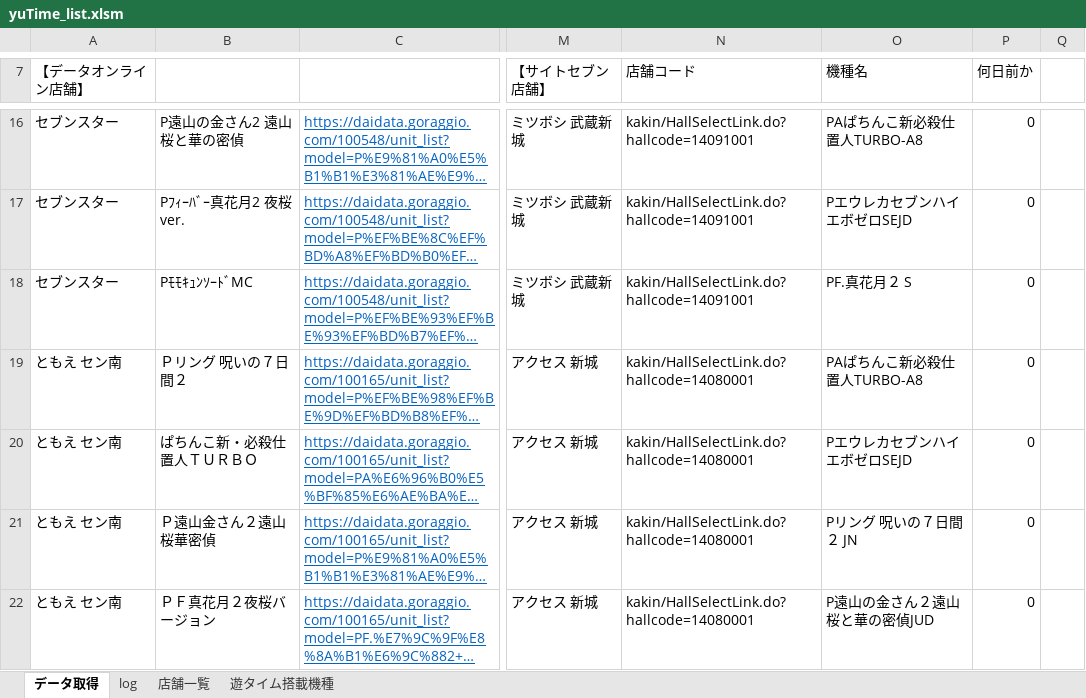
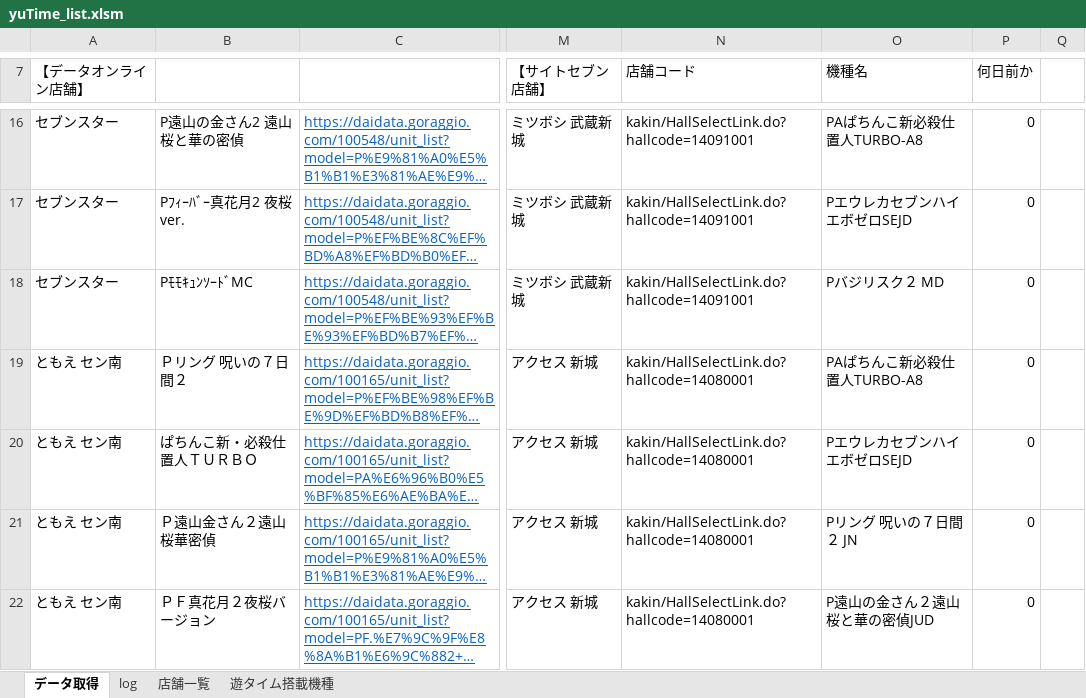
Before and after one commit to YosukeKira/main, an Excel workbook: yuTime_list.xlsm, sheet データ取得, drawn as a sheet; only a part is shown, gaps mark what is left out; long unchanged cells end in …; values as stored, in another font and other column widths than the file's, no borders; charts and pictures not drawn; the diff names each change by its address in the sheet, - before the commit and + after, or states it on an @@ line.

Commit message:
site7いろいろ乗り越えて完成！！

```diff
--- a/yuTime_list.xlsm (sheet データ取得)
+++ b/yuTime_list.xlsm (sheet データ取得)
-O18 (機種名): PF.真花月２ S
+O18 (機種名): Pバジリスク２ MD
```
